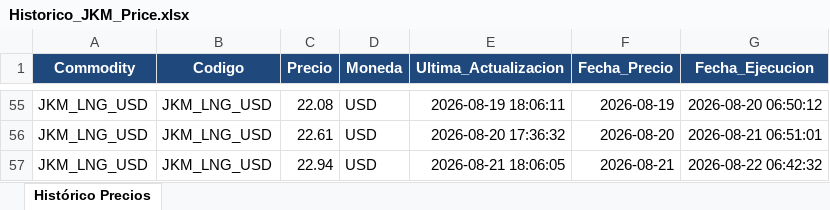
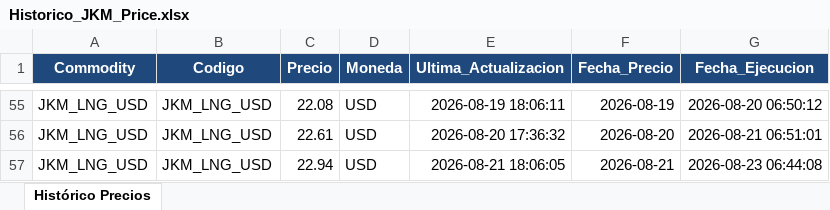
Before and after one commit to javiglejun/OilPrice, an Excel workbook: Historico_JKM_Price.xlsx, sheet Histórico Precios, drawn as a sheet; only a part is shown, gaps mark what is left out; values as stored, in another font and other column widths than the file's, no borders; the diff names each change by its address in the sheet, - before the commit and + after, or states it on an @@ line.

```diff
--- a/Historico_JKM_Price.xlsx (sheet Histórico Precios)
+++ b/Historico_JKM_Price.xlsx (sheet Histórico Precios)
-G57 (Fecha_Ejecucion): 2026-08-22 06:42:32
+G57 (Fecha_Ejecucion): 2026-08-23 06:44:08
```
